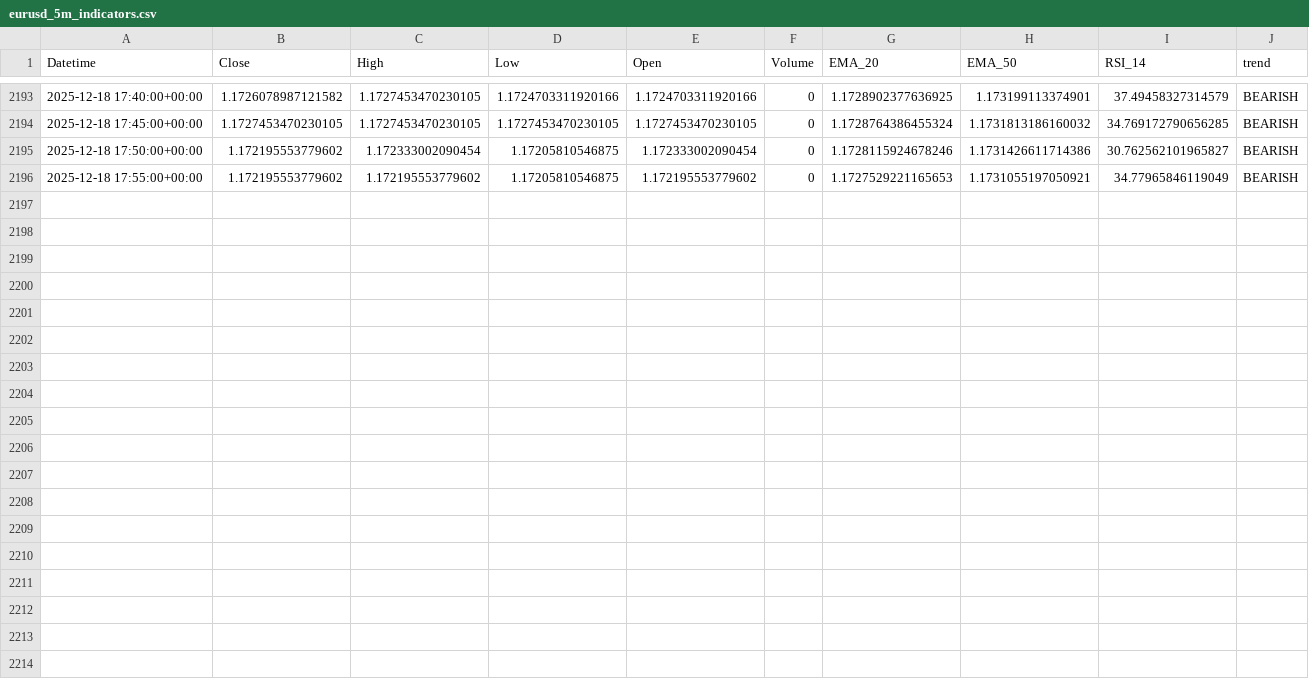
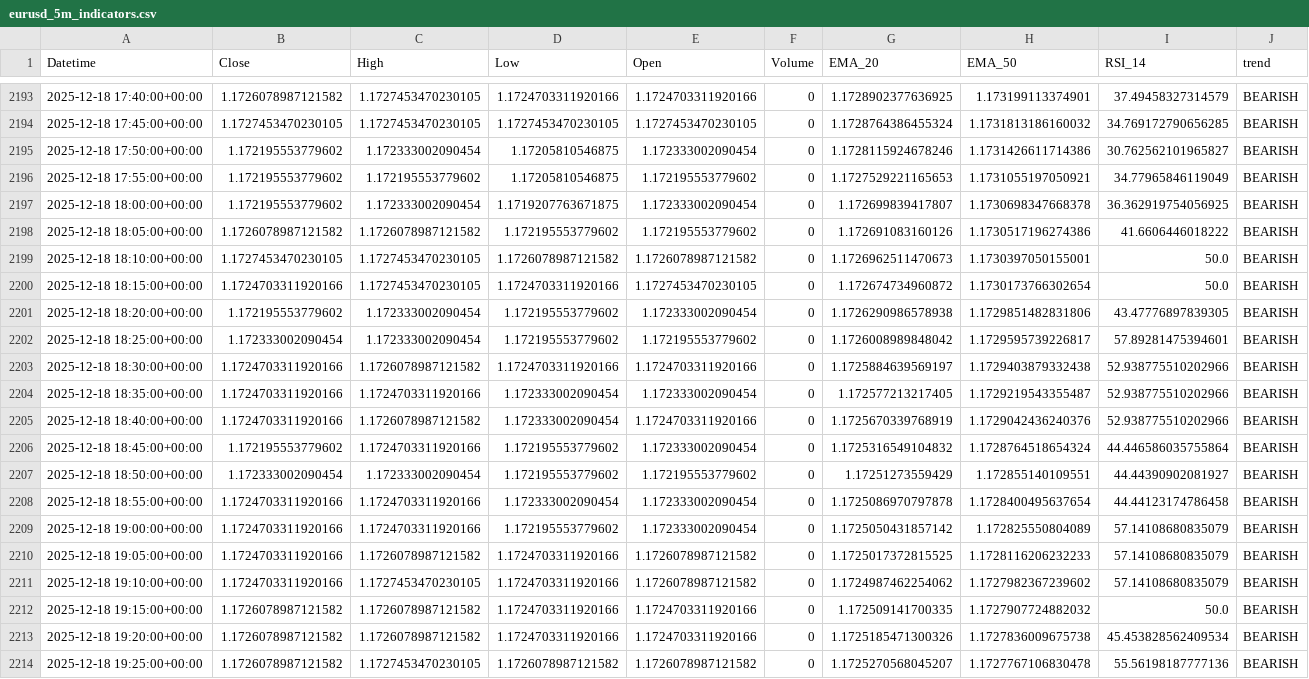
Before and after one commit to jsgaston82/IG-Trading, a CSV file: data/eurusd_5m_indicators.csv, drawn as a sheet; only a part is shown, gaps mark what is left out; the diff names each change by its address in the sheet, - before the commit and + after, or states it on an @@ line.

```diff
--- a/data/eurusd_5m_indicators.csv
+++ b/data/eurusd_5m_indicators.csv
+row 2197: 2025-12-18 18:00:00+00:00 | 1.172195553779602 | 1.172333002090454 | 1.1719207763671875 | 1.172333002090454 | 0 | 1.172699839417807 | 1.1730698347668378 | 36.362919754056925 | BEARISH
+row 2198: 2025-12-18 18:05:00+00:00 | 1.1726078987121582 | 1.1726078987121582 | 1.172195553779602 | 1.172195553779602 | 0 | 1.172691083160126 | 1.1730517196274386 | 41.6606446018222 | BEARISH
+row 2199: 2025-12-18 18:10:00+00:00 | 1.1727453470230105 | 1.1727453470230105 | 1.1726078987121582 | 1.1726078987121582 | 0 | 1.1726962511470673 | 1.1730397050155001 | 50.0 | BEARISH
+row 2200: 2025-12-18 18:15:00+00:00 | 1.1724703311920166 | 1.1727453470230105 | 1.1724703311920166 | 1.1727453470230105 | 0 | 1.172674734960872 | 1.1730173766302654 | 50.0 | BEARISH
+row 2201: 2025-12-18 18:20:00+00:00 | 1.172195553779602 | 1.172333002090454 | 1.172195553779602 | 1.172333002090454 | 0 | 1.1726290986578938 | 1.1729851482831806 | 43.47776897839305 | BEARISH
+row 2202: 2025-12-18 18:25:00+00:00 | 1.172333002090454 | 1.172333002090454 | 1.172195553779602 | 1.172195553779602 | 0 | 1.1726008989848042 | 1.1729595739226817 | 57.89281475394601 | BEARISH
+row 2203: 2025-12-18 18:30:00+00:00 | 1.1724703311920166 | 1.1726078987121582 | 1.1724703311920166 | 1.1724703311920166 | 0 | 1.1725884639569197 | 1.1729403879332438 | 52.938775510202966 | BEARISH
+row 2204: 2025-12-18 18:35:00+00:00 | 1.1724703311920166 | 1.1724703311920166 | 1.172333002090454 | 1.172333002090454 | 0 | 1.172577213217405 | 1.1729219543355487 | 52.938775510202966 | BEARISH
+row 2205: 2025-12-18 18:40:00+00:00 | 1.1724703311920166 | 1.1726078987121582 | 1.172333002090454 | 1.1724703311920166 | 0 | 1.1725670339768919 | 1.1729042436240376 | 52.938775510202966 | BEARISH
+row 2206: 2025-12-18 18:45:00+00:00 | 1.172195553779602 | 1.1724703311920166 | 1.172195553779602 | 1.172333002090454 | 0 | 1.1725316549104832 | 1.1728764518654324 | 44.446586035755864 | BEARISH
+row 2207: 2025-12-18 18:50:00+00:00 | 1.172333002090454 | 1.172333002090454 | 1.172195553779602 | 1.172195553779602 | 0 | 1.17251273559429 | 1.172855140109551 | 44.44390902081927 | BEARISH
+row 2208: 2025-12-18 18:55:00+00:00 | 1.1724703311920166 | 1.1724703311920166 | 1.172333002090454 | 1.172333002090454 | 0 | 1.1725086970797878 | 1.1728400495637654 | 44.44123174786458 | BEARISH
+row 2209: 2025-12-18 19:00:00+00:00 | 1.1724703311920166 | 1.1724703311920166 | 1.172195553779602 | 1.172333002090454 | 0 | 1.1725050431857142 | 1.172825550804089 | 57.14108680835079 | BEARISH
+row 2210: 2025-12-18 19:05:00+00:00 | 1.1724703311920166 | 1.1726078987121582 | 1.1724703311920166 | 1.1726078987121582 | 0 | 1.1725017372815525 | 1.1728116206232233 | 57.14108680835079 | BEARISH
+row 2211: 2025-12-18 19:10:00+00:00 | 1.1724703311920166 | 1.1727453470230105 | 1.1724703311920166 | 1.1726078987121582 | 0 | 1.1724987462254062 | 1.1727982367239602 | 57.14108680835079 | BEARISH
+row 2212: 2025-12-18 19:15:00+00:00 | 1.1726078987121582 | 1.1726078987121582 | 1.1724703311920166 | 1.1724703311920166 | 0 | 1.172509141700335 | 1.1727907724882032 | 50.0 | BEARISH
+row 2213: 2025-12-18 19:20:00+00:00 | 1.1726078987121582 | 1.1726078987121582 | 1.1724703311920166 | 1.1724703311920166 | 0 | 1.1725185471300326 | 1.1727836009675738 | 45.453828562409534 | BEARISH
+row 2214: 2025-12-18 19:25:00+00:00 | 1.1726078987121582 | 1.1727453470230105 | 1.1726078987121582 | 1.1726078987121582 | 0 | 1.1725270568045207 | 1.1727767106830478 | 55.56198187777136 | BEARISH
```
